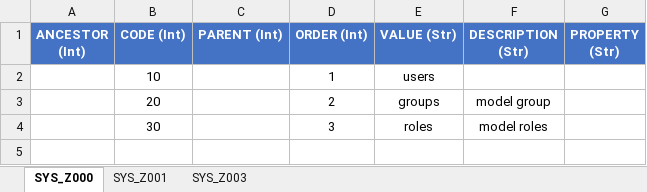
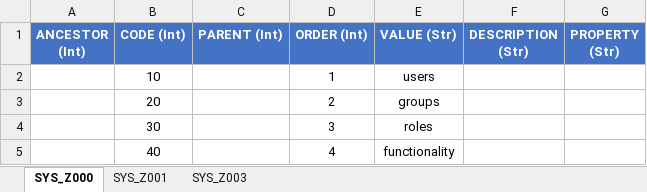
Before and after one commit to jasp402/ScriptGenerator-Sequelize, an Excel workbook: Libro2.xlsx, sheet SYS_Z000, drawn as a sheet; values as stored, in another font and other column widths than the file's, no borders; table styles not drawn; the diff names each change by its address in the sheet, - before the commit and + after, or states it on an @@ line.

```diff
--- a/Libro2.xlsx (sheet SYS_Z000)
+++ b/Libro2.xlsx (sheet SYS_Z000)
-F3 (DESCRIPTION (Str)): model group
+F3 (DESCRIPTION (Str)): (empty)
-F4 (DESCRIPTION (Str)): model roles
+F4 (DESCRIPTION (Str)): (empty)
+row 5:  | 40 |  | 4 | functionality
```
Also changed, not shown: 2 other files.
